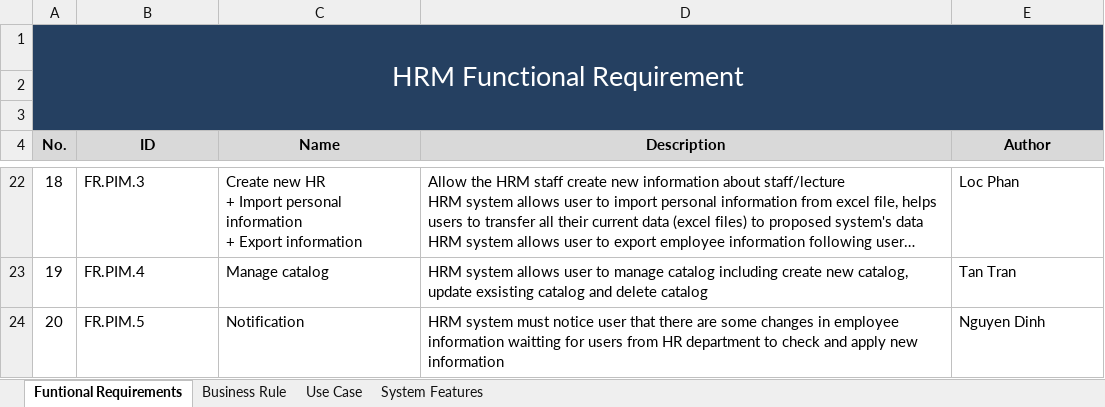
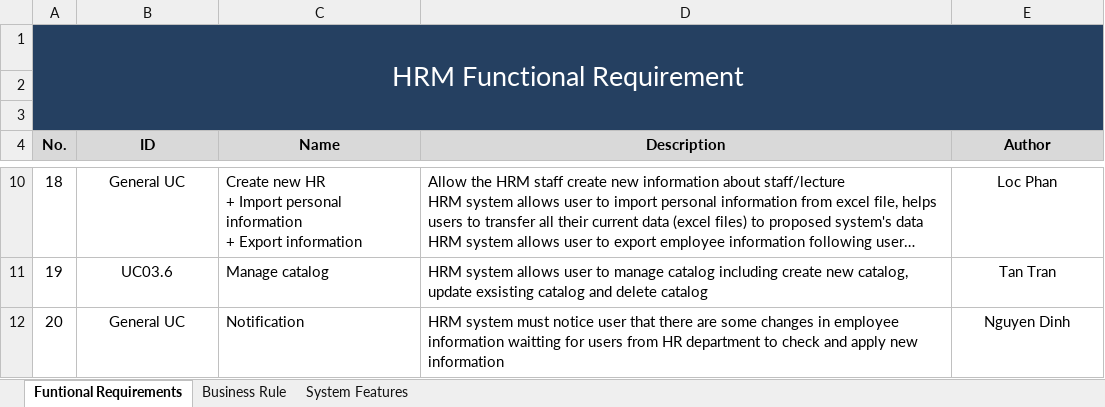
Before and after one commit to google-code-export/hrm-k14vlu, an Excel workbook: Requirement Management/Software Requirement Specification/[PIM]Functional Requirement and Business Rule.xlsx, sheet Funtional Requirements, drawn as a sheet; only a part is shown, gaps mark what is left out; long unchanged cells end in …; values as stored, in another font and other column widths than the file's, no borders; addresses are those after the commit; the diff covers the shown part only; the diff names each change by its address in the sheet, - before the commit and + after, or states it on an @@ line.

```diff
--- a/Requirement Management/Software Requirement Specification/[PIM]Functional Requirement and Business Rule.xlsx (sheet Funtional Requirements)
+++ b/Requirement Management/Software Requirement Specification/[PIM]Functional Requirement and Business Rule.xlsx (sheet Funtional Requirements)
-sheet tab: Use Case
-B10 (ID): FR.PIM.3
+B10 (ID): General UC
-B10:B12 alignment: left
+B10:B12 alignment: center
-E10:E12 alignment: left
+E10:E12 alignment: center
-B11 (ID): FR.PIM.4
+B11 (ID): UC03.6
-B12 (ID): FR.PIM.5
+B12 (ID): General UC
```
Also changed, not shown: 1 added row, 13 removed rows, 12 edited cells and cell formats elsewhere in this sheet.
